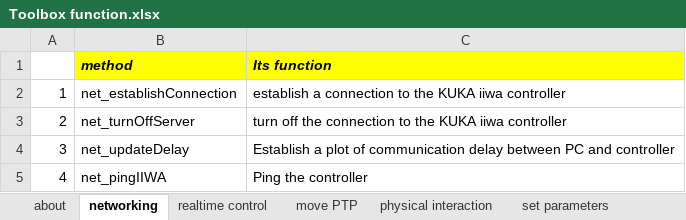
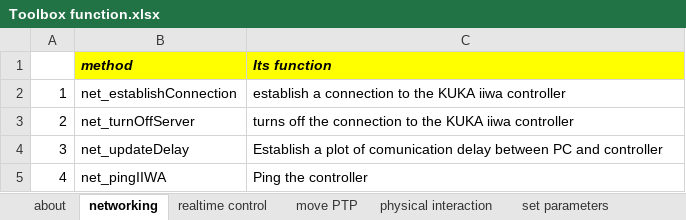
Before and after one commit to aditya9710/KST-Kuka-Sunrise-Toolbox, an Excel workbook: Toolbox function.xlsx, sheet networking, drawn as a sheet; values as stored, in another font and other column widths than the file's, no borders; the diff names each change by its address in the sheet, - before the commit and + after, or states it on an @@ line.

```diff
--- a/Toolbox function.xlsx (sheet networking)
+++ b/Toolbox function.xlsx (sheet networking)
-C3 (Its function): turn off the…
+C3 (Its function): turns off the…
-C4 (Its function): …plot of communication delay between…
+C4 (Its function): …plot of comunication delay between…
```
Also changed, not shown: sheet realtime control, sheet TLM, sheet about, 2 other files.
